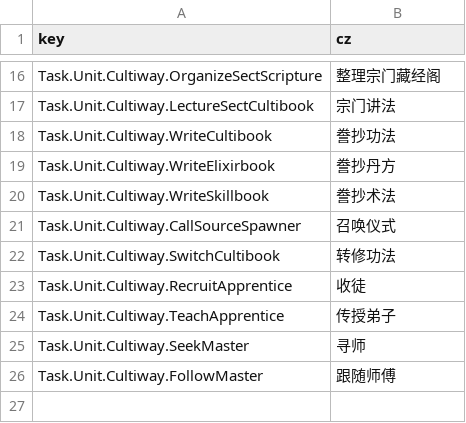
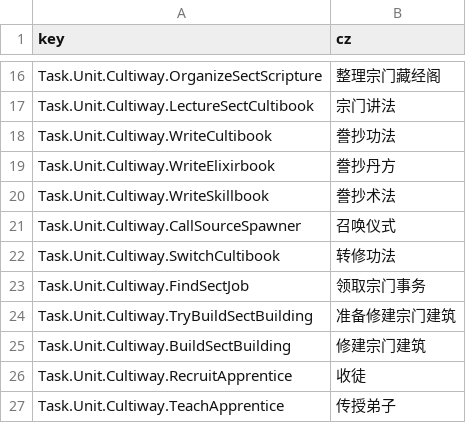
Before and after one commit to inmny/Cultiway-Reborn, a CSV file: Locales/tasks.csv, drawn as a sheet; only a part is shown, gaps mark what is left out; the shorter side is filled out with more unchanged rows.

```diff
--- a/Locales/tasks.csv
+++ b/Locales/tasks.csv
@@ -22,2 +22,5 @@ Task.Unit.Cultiway.CallSourceSpawner,召唤仪式
 Task.Unit.Cultiway.SwitchCultibook,转修功法
+Task.Unit.Cultiway.FindSectJob,领取宗门事务
+Task.Unit.Cultiway.TryBuildSectBuilding,准备修建宗门建筑
+Task.Unit.Cultiway.BuildSectBuilding,修建宗门建筑
 Task.Unit.Cultiway.RecruitApprentice,收徒
```
Also changed, not shown: Locales/ui.csv, 25 other files.
